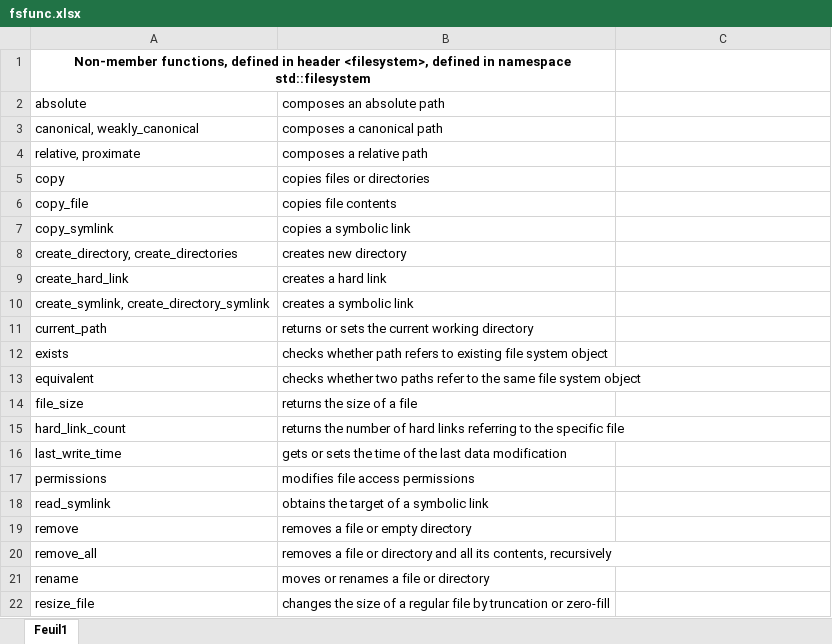
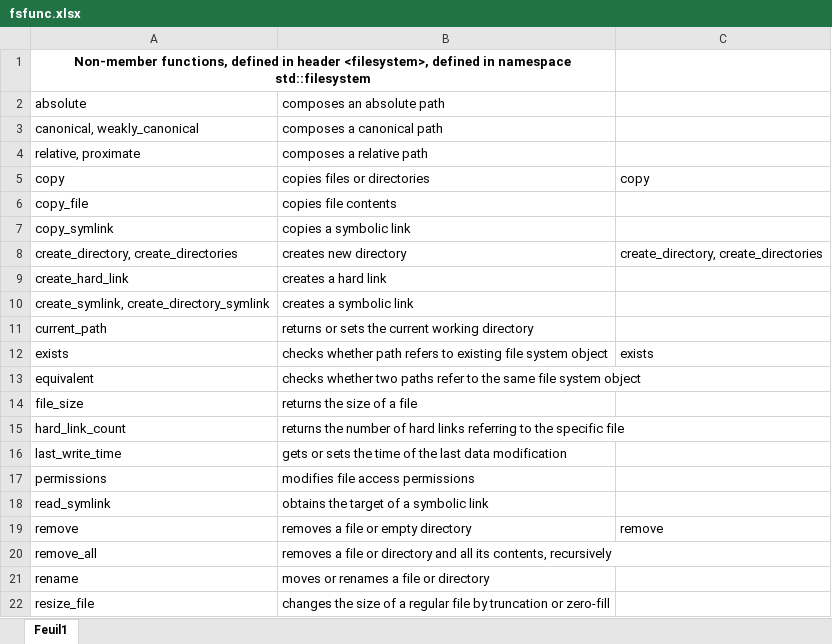
Before and after one commit to 2nil-web/webview-app, an Excel workbook: fsfunc.xlsx, sheet Feuil1, drawn as a sheet; only a part is shown; values as stored, in another font and other column widths than the file's, no borders; the diff names each change by its address in the sheet, - before the commit and + after, or states it on an @@ line.

Commit message:
Checked in by casal from PC-Denis on Mon Sep  4 18:37:10 CEST 2023

```diff
--- a/fsfunc.xlsx (sheet Feuil1)
+++ b/fsfunc.xlsx (sheet Feuil1)
-C5: (empty)
+C5: copy
-C8: (empty)
+C8: create_directory, create_directories
-C12: (empty)
+C12: exists
-C19: (empty)
+C19: remove
```
